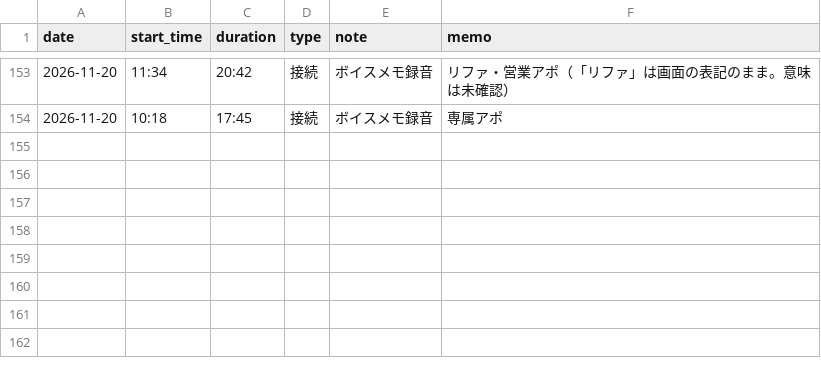
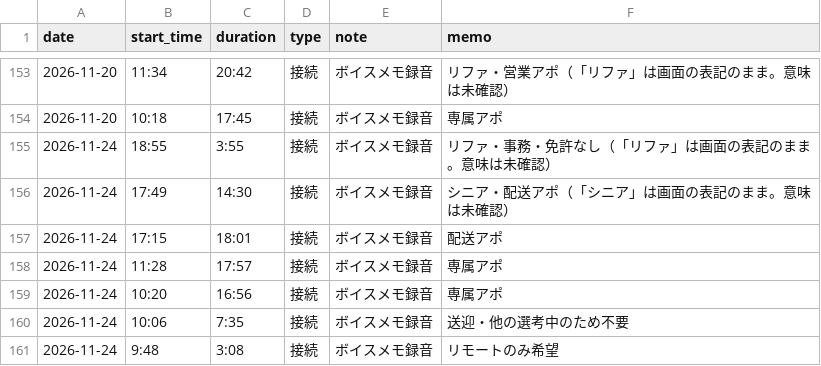
Before and after one commit to do-yossy/portfolio, a CSV file: recruitment-platform/reports/funnel/calls/call-times.csv, drawn as a sheet; only a part is shown, gaps mark what is left out.

```diff
--- a/recruitment-platform/reports/funnel/calls/call-times.csv
+++ b/recruitment-platform/reports/funnel/calls/call-times.csv
@@ -154 +154,8 @@ date,start_time,duration,type,note,memo
 2026-11-20,10:18,17:45,接続,ボイスメモ録音,専属アポ
+2026-11-24,18:55,3:55,接続,ボイスメモ録音,リファ・事務・免許なし（「リファ」は画面の表記のまま。意味は未確認）
+2026-11-24,17:49,14:30,接続,ボイスメモ録音,シニア・配送アポ（「シニア」は画面の表記のまま。意味は未確認）
+2026-11-24,17:15,18:01,接続,ボイスメモ録音,配送アポ
+2026-11-24,11:28,17:57,接続,ボイスメモ録音,専属アポ
+2026-11-24,10:20,16:56,接続,ボイスメモ録音,専属アポ
+2026-11-24,10:06,7:35,接続,ボイスメモ録音,送迎・他の選考中のため不要
+2026-11-24,9:48,3:08,接続,ボイスメモ録音,リモートのみ希望
```
